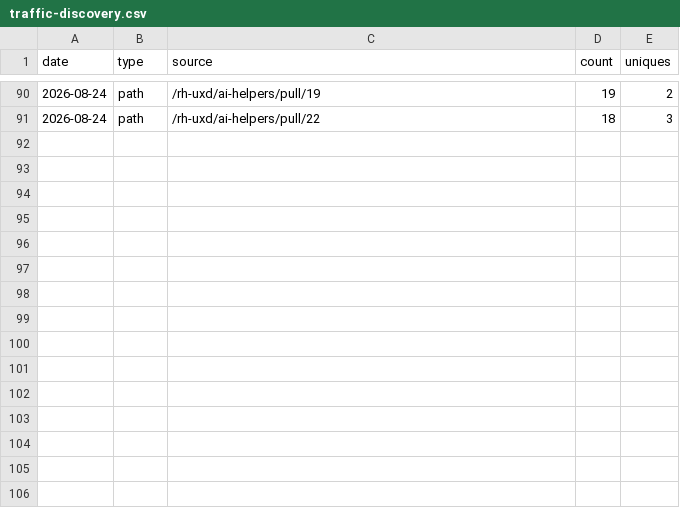
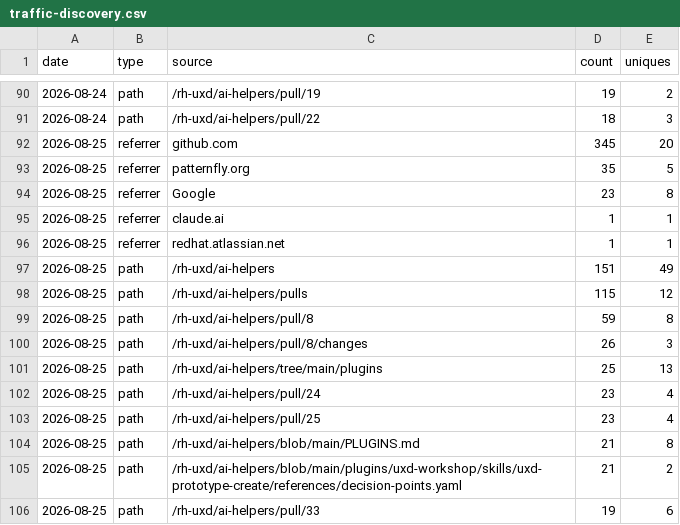
Before and after one commit to andybraren/ai-helpers, a CSV file: metrics/traffic-discovery.csv, drawn as a sheet; only a part is shown, gaps mark what is left out.

```diff
--- a/metrics/traffic-discovery.csv
+++ b/metrics/traffic-discovery.csv
@@ -91 +91,16 @@ date,type,source,count,uniques
 "2026-08-24","path","/rh-uxd/ai-helpers/pull/22","18","3"
+"2026-08-25","referrer","github.com","345","20"
+"2026-08-25","referrer","patternfly.org","35","5"
+"2026-08-25","referrer","Google","23","8"
+"2026-08-25","referrer","claude.ai","1","1"
+"2026-08-25","referrer","redhat.atlassian.net","1","1"
+"2026-08-25","path","/rh-uxd/ai-helpers","151","49"
+"2026-08-25","path","/rh-uxd/ai-helpers/pulls","115","12"
+"2026-08-25","path","/rh-uxd/ai-helpers/pull/8","59","8"
+"2026-08-25","path","/rh-uxd/ai-helpers/pull/8/changes","26","3"
+"2026-08-25","path","/rh-uxd/ai-helpers/tree/main/plugins","25","13"
+"2026-08-25","path","/rh-uxd/ai-helpers/pull/24","23","4"
+"2026-08-25","path","/rh-uxd/ai-helpers/pull/25","23","4"
+"2026-08-25","path","/rh-uxd/ai-helpers/blob/main/PLUGINS.md","21","8"
+"2026-08-25","path","/rh-uxd/ai-helpers/blob/main/plugins/uxd-workshop/skills/uxd-prototype-create/references/decision-points.yaml","21","2"
+"2026-08-25","path","/rh-uxd/ai-helpers/pull/33","19","6"
```
Also changed, not shown: metrics/adoption-metrics.csv, 2 other files.
